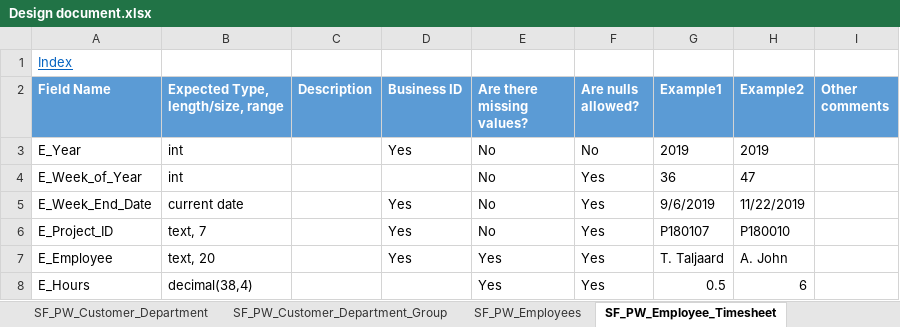
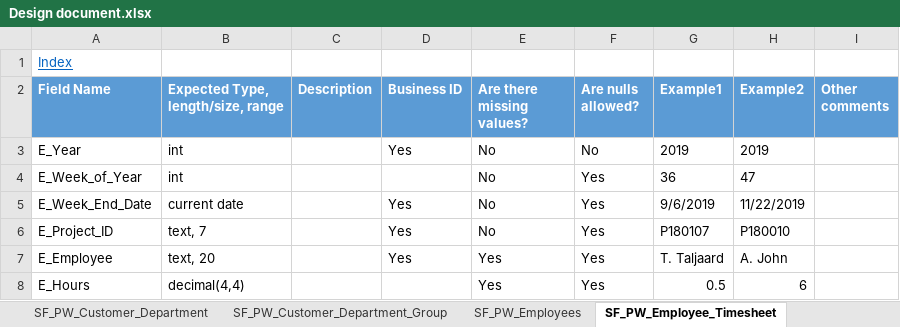
Before and after one commit to PleaBanshee/DW2022, an Excel workbook: DW2022/Documentation/Design document.xlsx, sheet SF_PW_Employee_Timesheet, drawn as a sheet; values as stored, in another font and other column widths than the file's, no borders; the diff names each change by its address in the sheet, - before the commit and + after, or states it on an @@ line.

```diff
--- a/DW2022/Documentation/Design document.xlsx (sheet SF_PW_Employee_Timesheet)
+++ b/DW2022/Documentation/Design document.xlsx (sheet SF_PW_Employee_Timesheet)
-B8: decimal(38,4)
+B8: decimal(4,4)
```
Also changed, not shown: sheet Source Files, sheet Stage1, sheet S1_PW_Internal_Projects, sheet S1_PW_Employee_Timesheet, sheet SF_PW_Internal_Projects, other sheet tabs.
